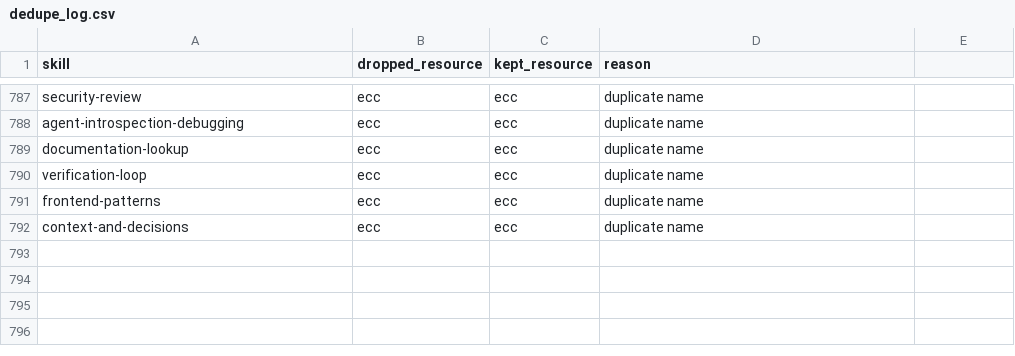
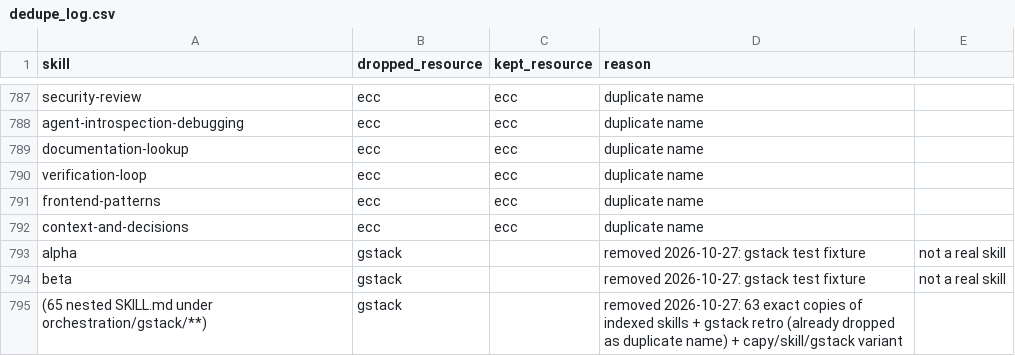
Before and after one commit to athoskolling/Skills, a CSV file: catalog/dedupe_log.csv, drawn as a sheet; only a part is shown, gaps mark what is left out; the diff names each change by its address in the sheet, - before the commit and + after, or states it on an @@ line.

```diff
--- a/catalog/dedupe_log.csv
+++ b/catalog/dedupe_log.csv
+row 793: alpha | gstack |  | removed 2026-10-27: gstack test fixture | not a real skill
+row 794: beta | gstack |  | removed 2026-10-27: gstack test fixture | not a real skill
+row 795: (65 nested SKILL.md under orchestration/gstack/**) | gstack |  | removed 2026-10-27: 63 exact copies of indexed skills + gstack retro (already dropped as duplicate name) + capy/skill/gstack variant
```
Also changed, not shown: catalog/index.csv, 4 other files.
